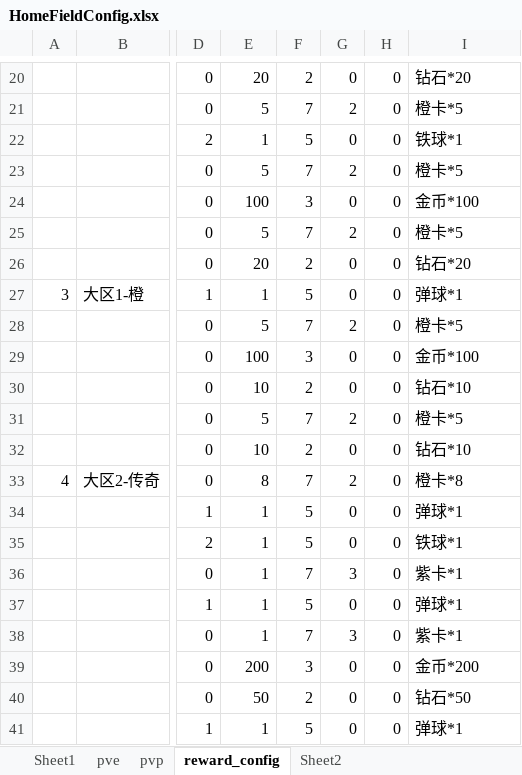
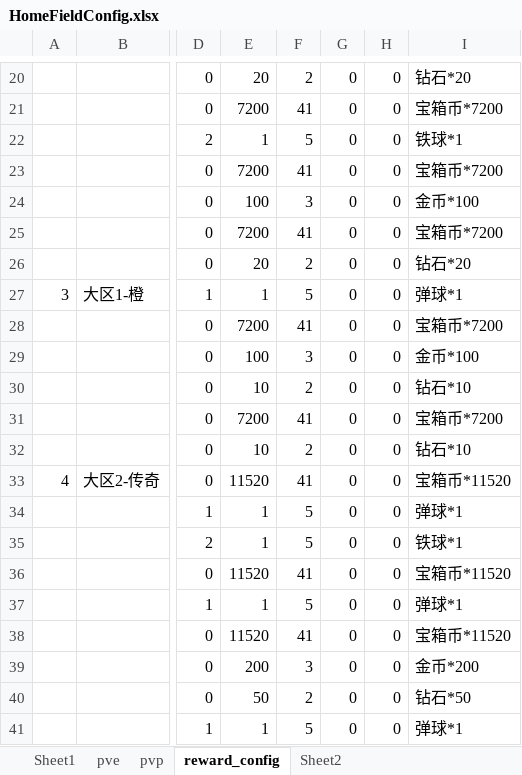
Before and after one commit to IntelHeartPrime/Gamedev_Tools, an Excel workbook: CourseCardSystem/HomeField/HomeFieldConfig.xlsx, sheet reward_config, drawn as a sheet; only a part is shown, gaps mark what is left out; values as stored, in another font and other column widths than the file's, no cell formats; charts and pictures not drawn; 1 other sheet too large or unreadable and not compared; the diff covers the shown part only; the diff names each change by its address in the sheet, - before the commit and + after, or states it on an @@ line.

```diff
--- a/CourseCardSystem/HomeField/HomeFieldConfig.xlsx (sheet reward_config)
+++ b/CourseCardSystem/HomeField/HomeFieldConfig.xlsx (sheet reward_config)
-E21: 5
+E21: 7200
-F21: 7
+F21: 41
-G21: 2
+G21: 0
-I21: 橙卡*5
+I21: 宝箱币*7200
-E23: 5
+E23: 7200
-F23: 7
+F23: 41
-G23: 2
+G23: 0
-I23: 橙卡*5
+I23: 宝箱币*7200
-E25: 5
+E25: 7200
-F25: 7
+F25: 41
-G25: 2
+G25: 0
-I25: 橙卡*5
+I25: 宝箱币*7200
-E28: 5
+E28: 7200
-F28: 7
+F28: 41
-G28: 2
+G28: 0
-I28: 橙卡*5
+I28: 宝箱币*7200
-E31: 5
+E31: 7200
-F31: 7
+F31: 41
-G31: 2
+G31: 0
-I31: 橙卡*5
+I31: 宝箱币*7200
-E33: 8
+E33: 11520
-F33: 7
+F33: 41
-G33: 2
+G33: 0
-I33: 橙卡*8
+I33: 宝箱币*11520
-E36: 1
+E36: 11520
-F36: 7
+F36: 41
-G36: 3
+G36: 0
-I36: 紫卡*1
+I36: 宝箱币*11520
-E38: 1
+E38: 11520
-F38: 7
+F38: 41
-G38: 3
+G38: 0
-I38: 紫卡*1
+I38: 宝箱币*11520
```
Also changed, not shown: 232 edited cells elsewhere in this sheet, sheet Sheet1, sheet pvp, cell formats, charts or pictures, CourseCardSystem/Card/CourseCardConfig.xlsx, CourseCardSystem/Group/CourseCardGroupConfig.xlsx, 8 other files.
